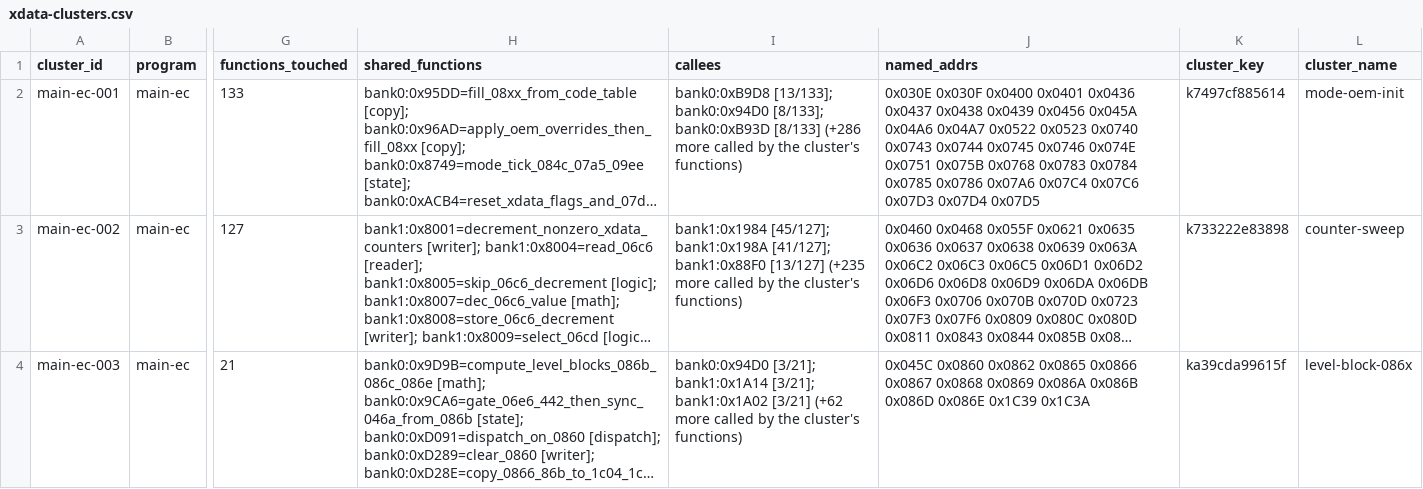
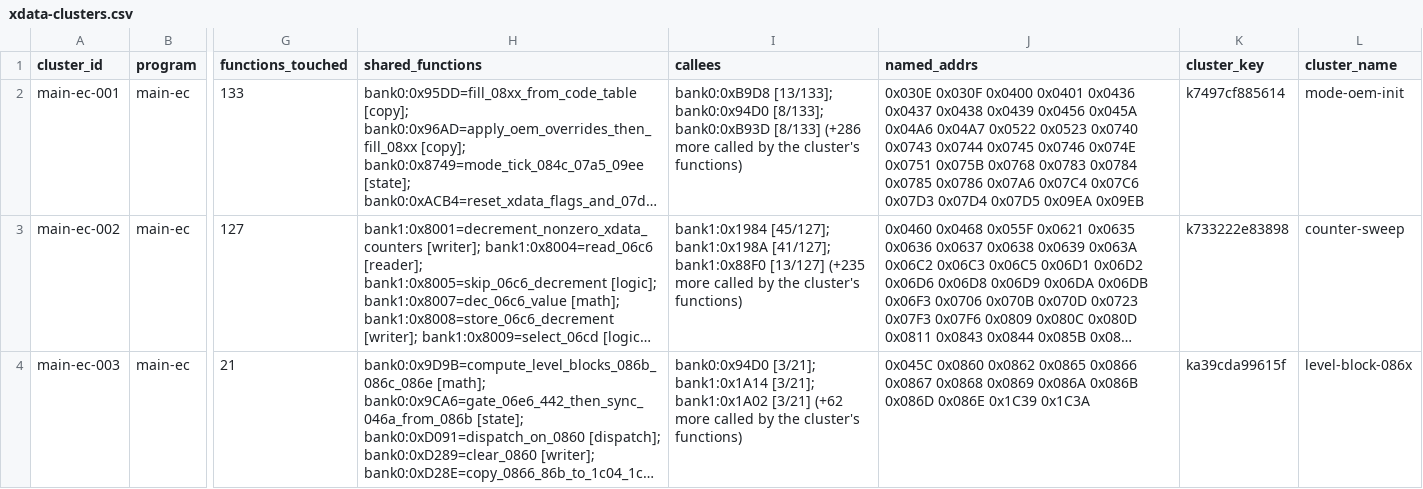
Before and after one commit to ElDavoo/tongfang-gm7mg7p-re, a CSV file: ec/annotations/xdata-clusters.csv, drawn as a sheet; only a part is shown, gaps mark what is left out; long unchanged cells end in …; the diff names each change by its address in the sheet, - before the commit and + after, or states it on an @@ line.

```diff
--- a/ec/annotations/xdata-clusters.csv
+++ b/ec/annotations/xdata-clusters.csv
-J2 (named_addrs): …0x07D4 0x07D5
+J2 (named_addrs): …0x07D4 0x07D5 0x09EA 0x09EB
```
Also changed, not shown: ec/annotations/ghidra-functions.csv, ec/annotations/xdata-registers.csv, 16 other files.
